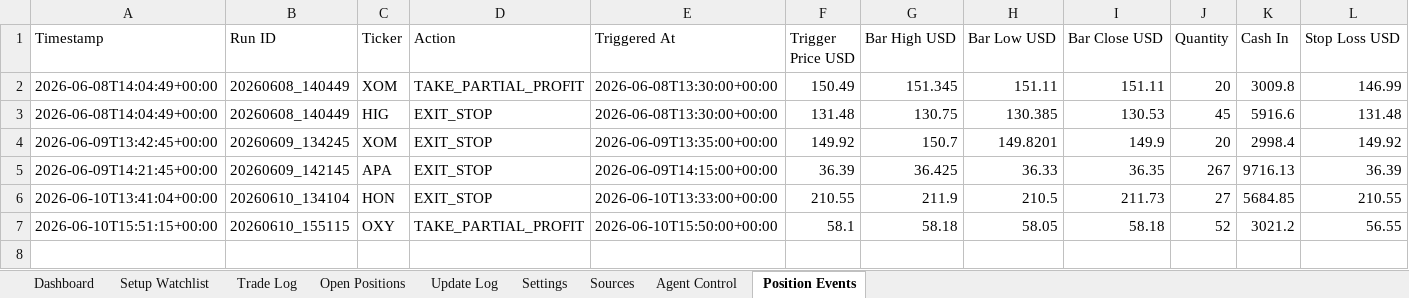
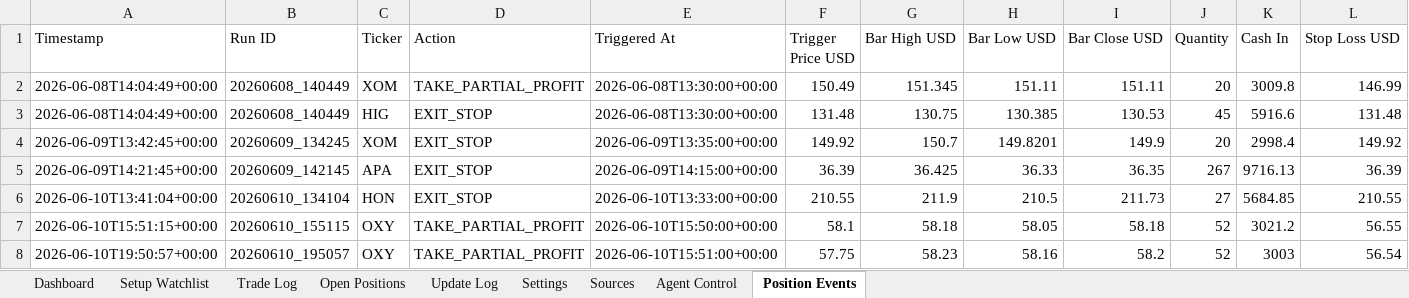
Before and after one commit to AviramDahan/market-lens-scanner, an Excel workbook: agent_tracker/market_lens_agent_portfolio_budget_100k.xlsx, sheet Position Events, drawn as a sheet; only a part is shown; values as stored, in another font and other column widths than the file's, no borders; rows hold the shown columns only; the diff names each change by its address in the sheet, - before the commit and + after, or states it on an @@ line.

Commit message:
Update Market Lens position monitor

```diff
--- a/agent_tracker/market_lens_agent_portfolio_budget_100k.xlsx (sheet Position Events)
+++ b/agent_tracker/market_lens_agent_portfolio_budget_100k.xlsx (sheet Position Events)
+row 8: 2026-06-10T19:50:57+00:00 | 20260610_195057 | OXY | TAKE_PARTIAL_PROFIT | 2026-06-10T15:51:00+00:00 | 57.75 | 58.23 | 58.16 | 58.2 | 52 | 3003 | 56.54
```
Also changed, not shown: sheet Trade Log, sheet Open Positions, sheet Update Log, 1 other file.
